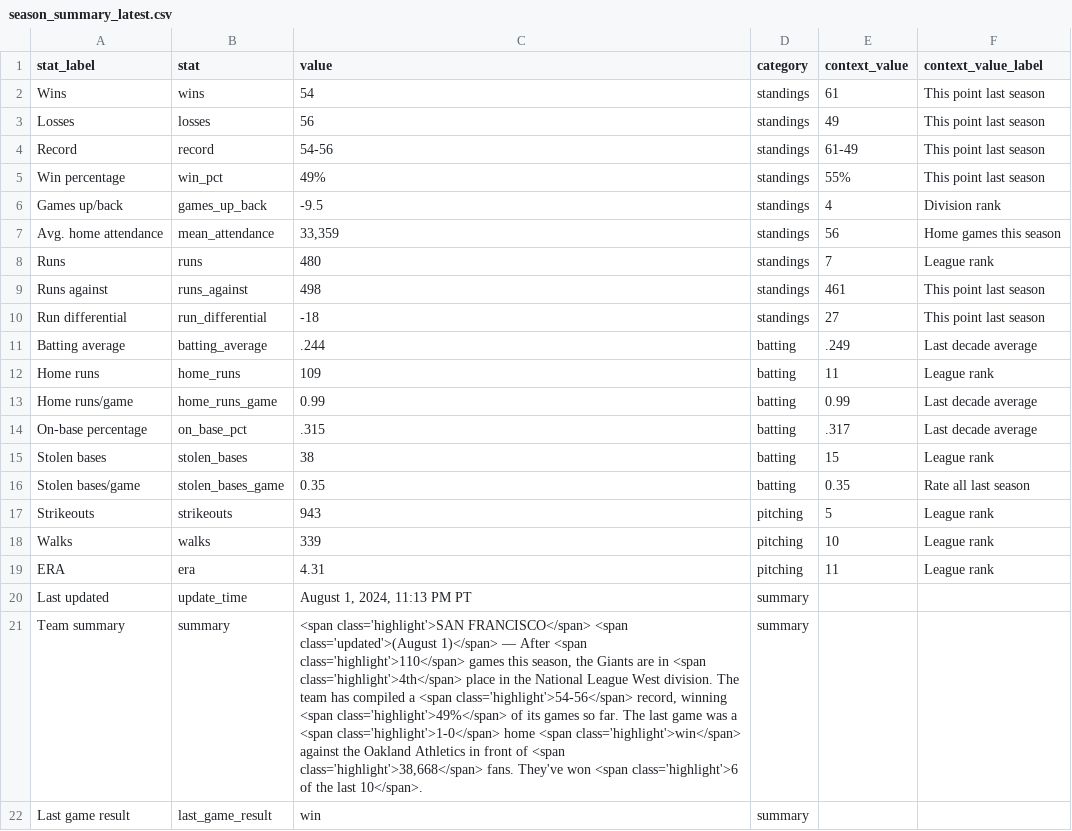
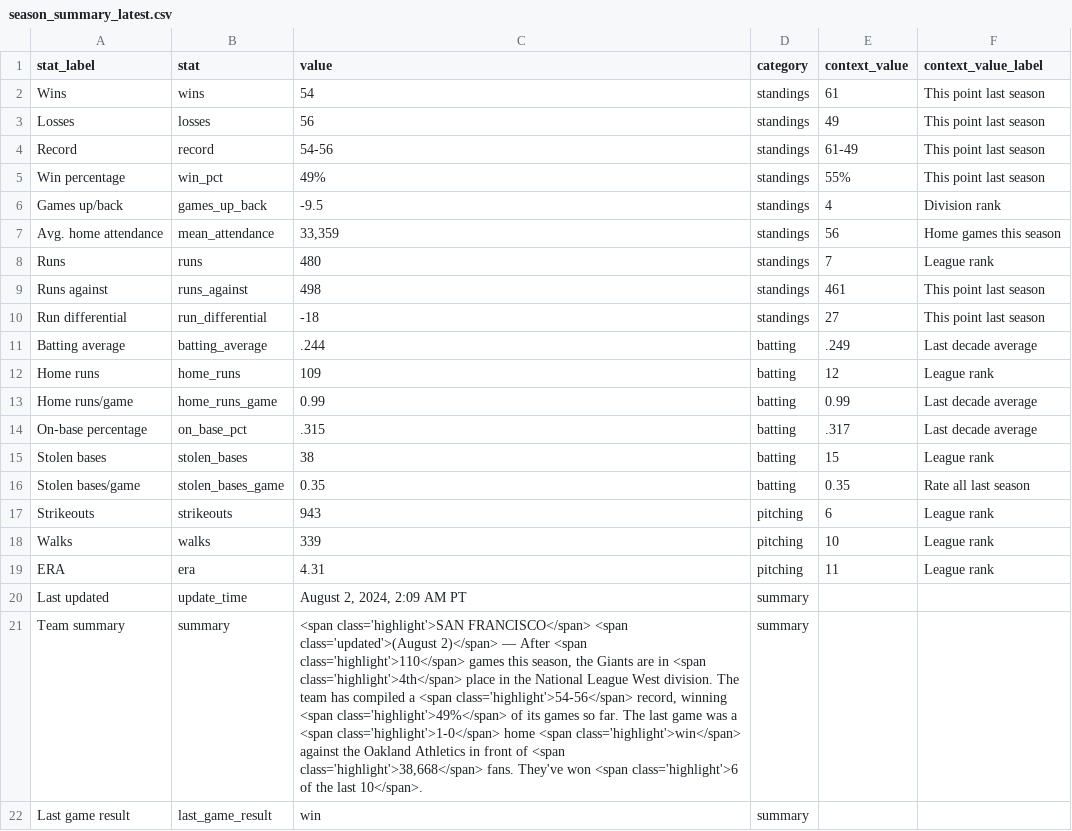
Before and after one commit to wilkens/giants, a CSV file: data/standings/season_summary_latest.csv, drawn as a sheet; the diff names each change by its address in the sheet, - before the commit and + after, or states it on an @@ line.

Commit message:
Automated update of Giants data, visuals

```diff
--- a/data/standings/season_summary_latest.csv
+++ b/data/standings/season_summary_latest.csv
-E12 (context_value): 11
+E12 (context_value): 12
-E17 (context_value): 5
+E17 (context_value): 6
-C20 (value): August 1, 2024, 11:13 PM PT
+C20 (value): August 2, 2024, 2:09 AM PT
-C21 (value): …<span class='updated'>(August 1)</span> — After…
+C21 (value): …<span class='updated'>(August 2)</span> — After…
```
Also changed, not shown: data/pitching/giants_pitching_totals_current.csv, 7 other files.
